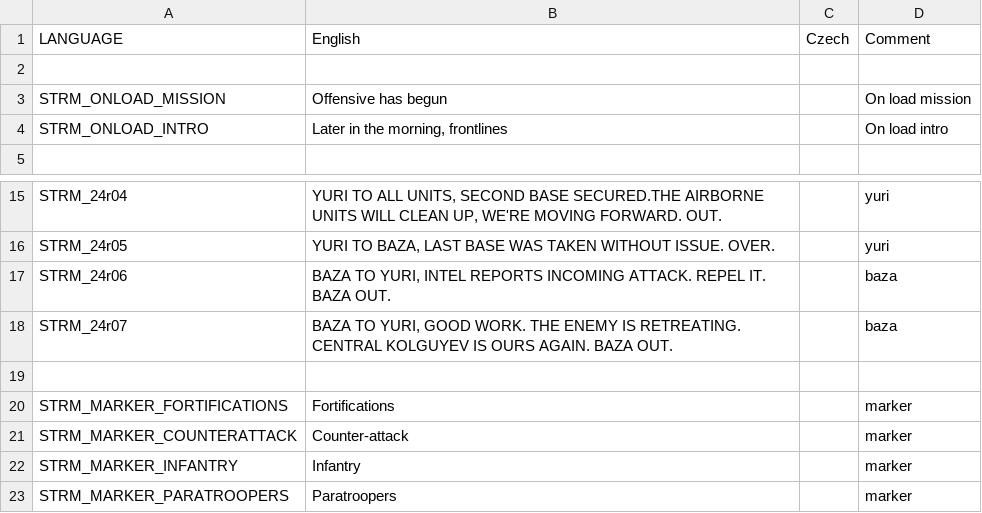
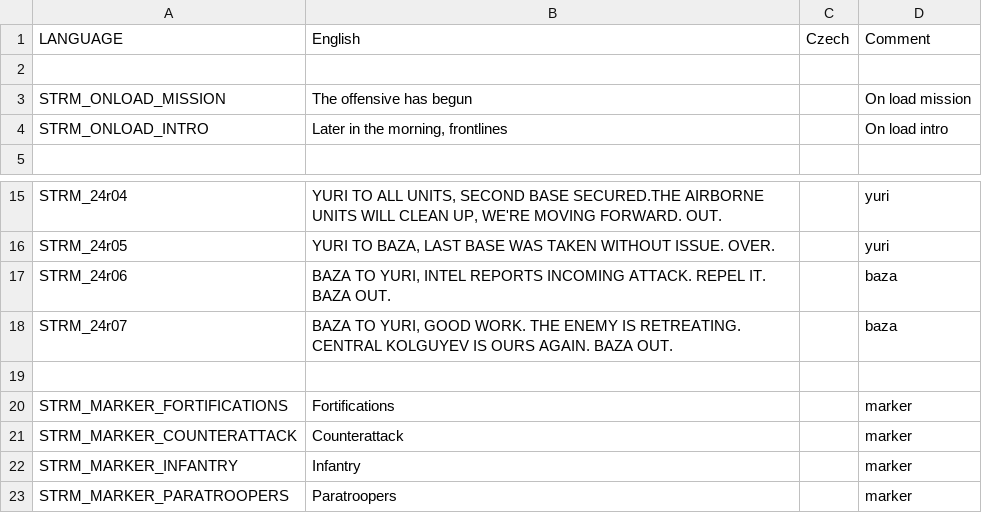
Before and after one commit to Kossyr/dawn, a CSV file: Missions/24Offensive.Cain/stringtable.csv, drawn as a sheet; only a part is shown, gaps mark what is left out.

```diff
--- a/Missions/24Offensive.Cain/stringtable.csv
+++ b/Missions/24Offensive.Cain/stringtable.csv
@@ -2,3 +2,3 @@ LANGUAGE,English,Czech,Comment
 
-STRM_ONLOAD_MISSION,"Offensive has begun","",On load mission
+STRM_ONLOAD_MISSION,"The offensive has begun","",On load mission
 STRM_ONLOAD_INTRO,"Later in the morning, frontlines","",On load intro
@@ -20,3 +20,3 @@ STRM_24r07,"BAZA TO YURI, GOOD WORK. THE ENEMY IS RETREATING. CENTRAL KOLGUYEV I
 STRM_MARKER_FORTIFICATIONS,"Fortifications","",marker
-STRM_MARKER_COUNTERATTACK,"Counter-attack","",marker
+STRM_MARKER_COUNTERATTACK,"Counterattack","",marker
 STRM_MARKER_INFANTRY,"Infantry","",marker
```
Also changed, not shown: Missions/13Defenders.Cain/stringtable.csv, 2 other files.
